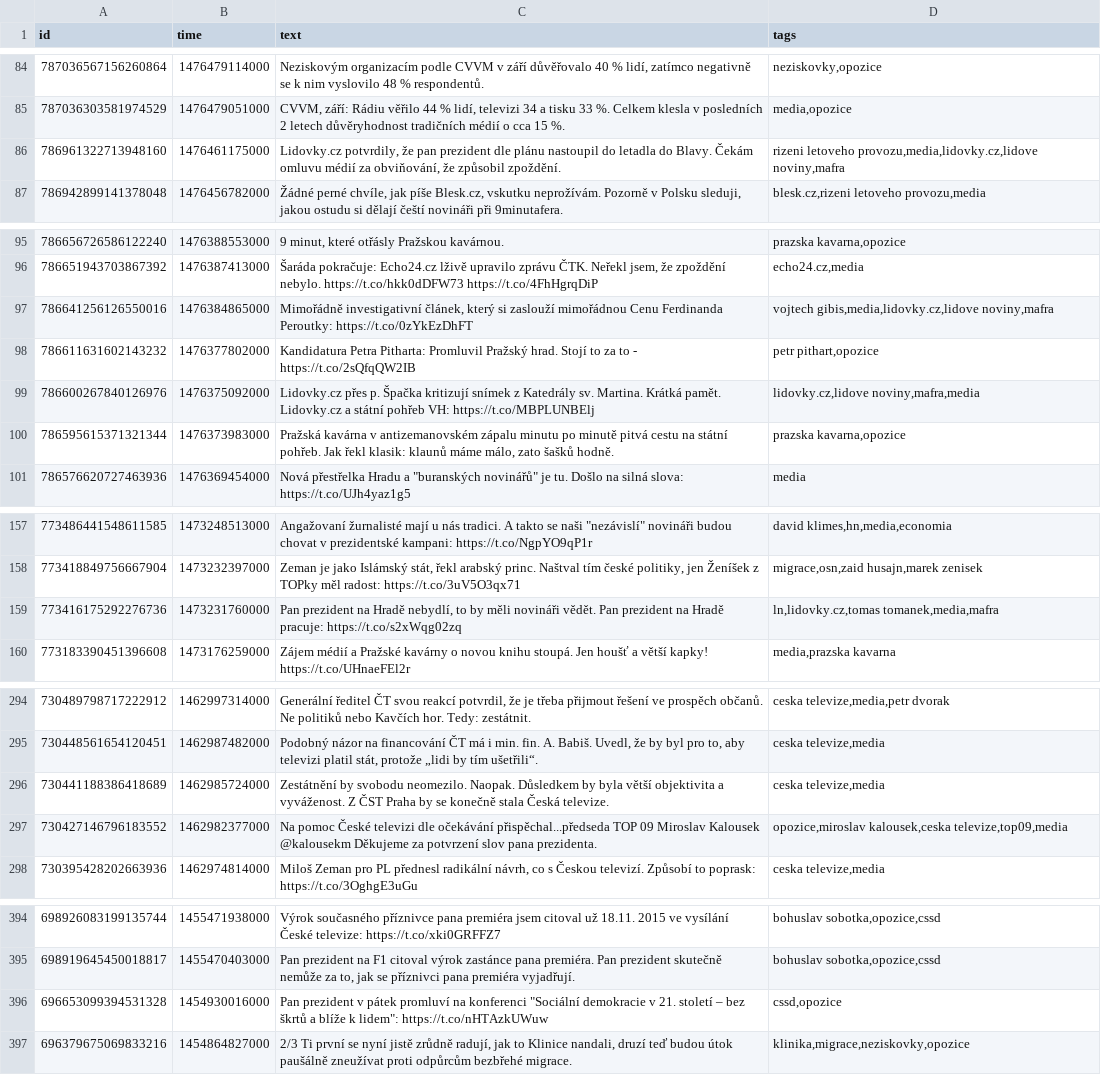
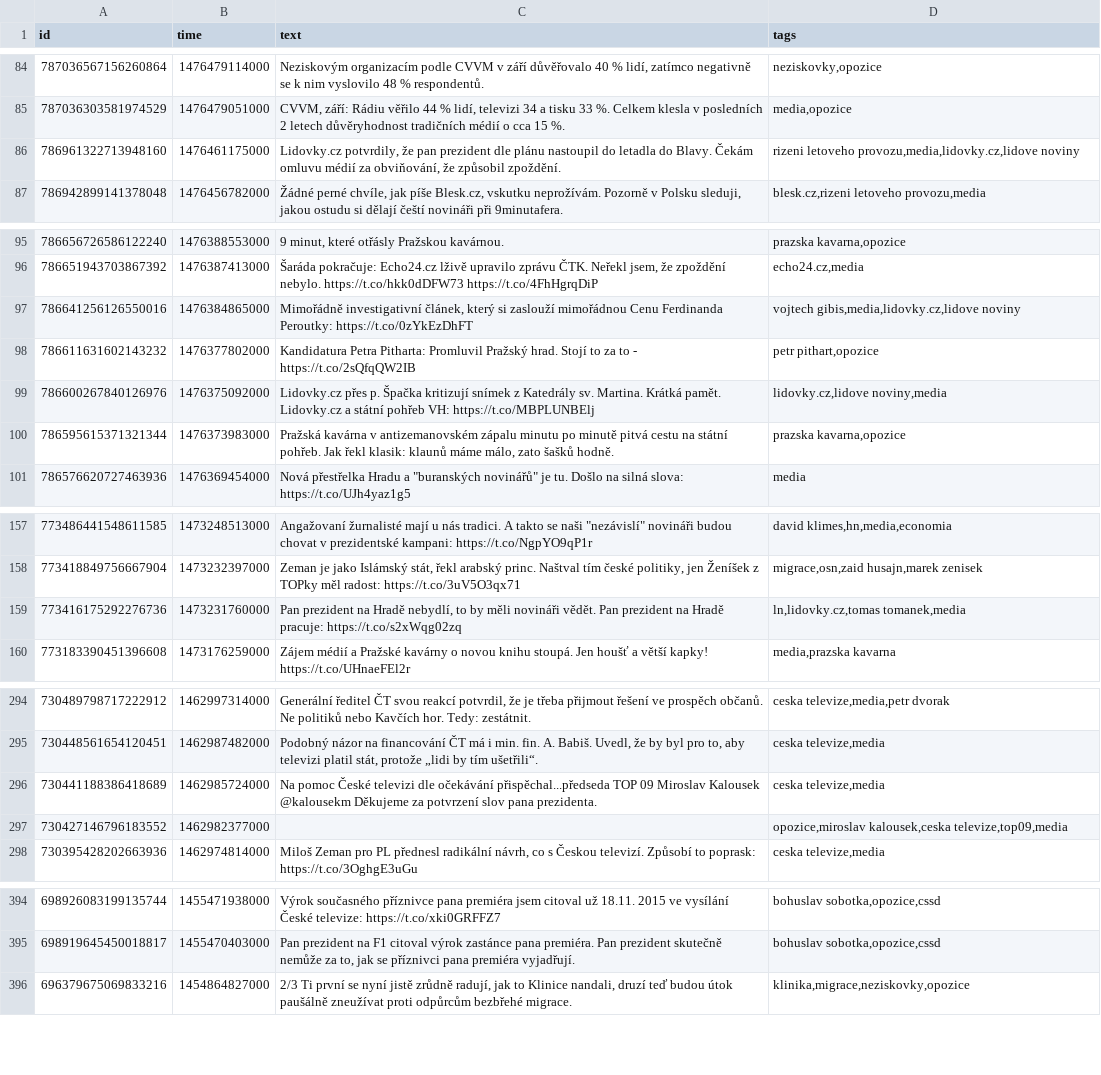
Before and after one commit to veproza/bubliny, a TSV file: data/tweety_clean.tsv, drawn as a sheet; only a part is shown, gaps mark what is left out; the diff covers the shown part only.

```diff
--- a/data/tweety_clean.tsv
+++ b/data/tweety_clean.tsv
@@ -85,3 +85,3 @@ id	time	text	tags
 787036303581974529	1476479051000	CVVM, září: Rádiu věřilo 44 % lidí, televizi 34 a tisku 33 %. Celkem klesla v posledních 2 letech důvěryhodnost tradičních médií o cca 15 %.	media,opozice
-786961322713948160	1476461175000	Lidovky.cz potvrdily, že pan prezident dle plánu nastoupil do letadla do Blavy. Čekám omluvu médií za obviňování, že způsobil zpoždění.	rizeni letoveho provozu,media,lidovky.cz,lidove noviny,mafra
+786961322713948160	1476461175000	Lidovky.cz potvrdily, že pan prezident dle plánu nastoupil do letadla do Blavy. Čekám omluvu médií za obviňování, že způsobil zpoždění.	rizeni letoveho provozu,media,lidovky.cz,lidove noviny
 786942899141378048	1476456782000	Žádné perné chvíle, jak píše Blesk.cz, vskutku neprožívám. Pozorně v Polsku sleduji, jakou ostudu si dělají čeští novináři při 9minutafera.	blesk.cz,rizeni letoveho provozu,media
@@ -96,5 +96,5 @@ id	time	text	tags
 786651943703867392	1476387413000	Šaráda pokračuje: Echo24.cz lživě upravilo zprávu ČTK. Neřekl jsem, že zpoždění nebylo. https://t.co/hkk0dDFW73 https://t.co/4FhHgrqDiP	echo24.cz,media
-786641256126550016	1476384865000	Mimořádně investigativní článek, který si zaslouží mimořádnou Cenu Ferdinanda Peroutky: https://t.co/0zYkEzDhFT	vojtech gibis,media,lidovky.cz,lidove noviny,mafra
+786641256126550016	1476384865000	Mimořádně investigativní článek, který si zaslouží mimořádnou Cenu Ferdinanda Peroutky: https://t.co/0zYkEzDhFT	vojtech gibis,media,lidovky.cz,lidove noviny
 786611631602143232	1476377802000	Kandidatura Petra Pitharta: Promluvil Pražský hrad. Stojí to za to - https://t.co/2sQfqQW2IB	petr pithart,opozice
-786600267840126976	1476375092000	Lidovky.cz přes p. Špačka kritizují snímek z Katedrály sv. Martina. Krátká pamět. Lidovky.cz a státní pohřeb VH: https://t.co/MBPLUNBElj	lidovky.cz,lidove noviny,mafra,media
+786600267840126976	1476375092000	Lidovky.cz přes p. Špačka kritizují snímek z Katedrály sv. Martina. Krátká pamět. Lidovky.cz a státní pohřeb VH: https://t.co/MBPLUNBElj	lidovky.cz,lidove noviny,media
 786595615371321344	1476373983000	Pražská kavárna v antizemanovském zápalu minutu po minutě pitvá cestu na státní pohřeb. Jak řekl klasik: klaunů máme málo, zato šašků hodně.	prazska kavarna,opozice
@@ -158,3 +158,3 @@ id	time	text	tags
 773418849756667904	1473232397000	Zeman je jako Islámský stát, řekl arabský princ. Naštval tím české politiky, jen Ženíšek z TOPky měl radost: https://t.co/3uV5O3qx71	migrace,osn,zaid husajn,marek zenisek
-773416175292276736	1473231760000	Pan prezident na Hradě nebydlí, to by měli novináři vědět. Pan prezident na Hradě pracuje: https://t.co/s2xWqg02zq	ln,lidovky.cz,tomas tomanek,media,mafra
+773416175292276736	1473231760000	Pan prezident na Hradě nebydlí, to by měli novináři vědět. Pan prezident na Hradě pracuje: https://t.co/s2xWqg02zq	ln,lidovky.cz,tomas tomanek,media
 773183390451396608	1473176259000	Zájem médií a Pražské kavárny o novou knihu stoupá. Jen houšť a větší kapky! https://t.co/UHnaeFEl2r	media,prazska kavarna
@@ -295,4 +295,4 @@ id	time	text	tags
 730448561654120451	1462987482000	Podobný názor na financování ČT má i min. fin. A. Babiš. Uvedl, že by byl pro to, aby televizi platil stát, protože „lidi by tím ušetřili“.	ceska televize,media
-730441188386418689	1462985724000	Zestátnění by svobodu neomezilo. Naopak. Důsledkem by byla větší objektivita a vyváženost. Z ČST Praha by se konečně stala Česká televize.	ceska televize,media
-730427146796183552	1462982377000	Na pomoc České televizi dle očekávání přispěchal...předseda TOP 09 Miroslav Kalousek @kalousekm Děkujeme za potvrzení slov pana prezidenta.	opozice,miroslav kalousek,ceska televize,top09,media
+730441188386418689	1462985724000	Na pomoc České televizi dle očekávání přispěchal...předseda TOP 09 Miroslav Kalousek @kalousekm Děkujeme za potvrzení slov pana prezidenta.	ceska televize,media
+730427146796183552	1462982377000		opozice,miroslav kalousek,ceska televize,top09,media
 730395428202663936	1462974814000	Miloš Zeman pro PL přednesl radikální návrh, co s Českou televizí. Způsobí to poprask: https://t.co/3OghgE3uGu	ceska televize,media
@@ -395,3 +395,2 @@ id	time	text	tags
 698919645450018817	1455470403000	Pan prezident na F1 citoval výrok zastánce pana premiéra. Pan prezident skutečně nemůže za to, jak se příznivci pana premiéra vyjadřují.	bohuslav sobotka,opozice,cssd
-696653099394531328	1454930016000	Pan prezident v pátek promluví na konferenci "Sociální demokracie v 21. století – bez škrtů a blíže k lidem": https://t.co/nHTAzkUWuw	cssd,opozice
 696379675069833216	1454864827000	2/3 Ti první se nyní jistě zrůdně radují, jak to Klinice nandali, druzí teď budou útok paušálně zneužívat proti odpůrcům bezbřehé migrace.	klinika,migrace,neziskovky,opozice
```
Also changed, not shown: 1 edited cell elsewhere in this file, data/tweety.tsv, 3 other files.
